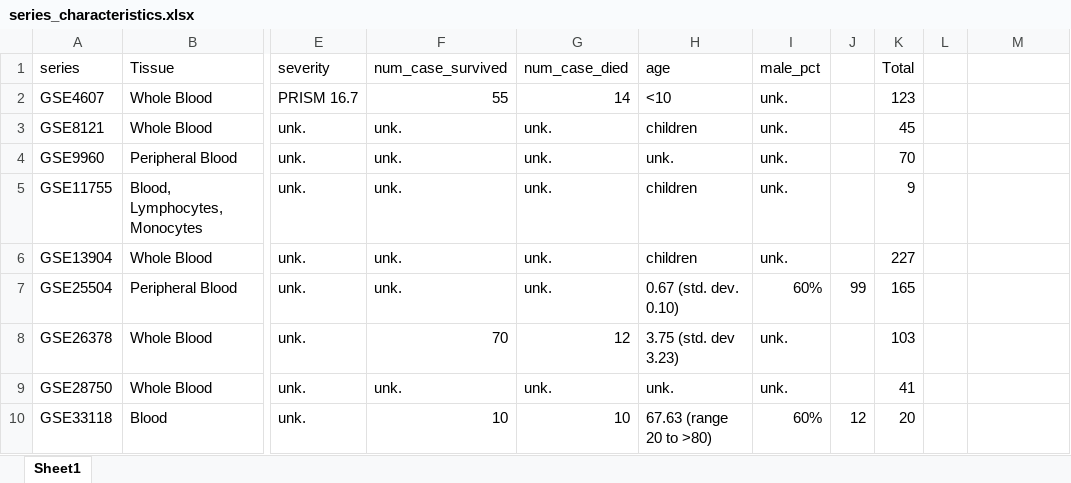
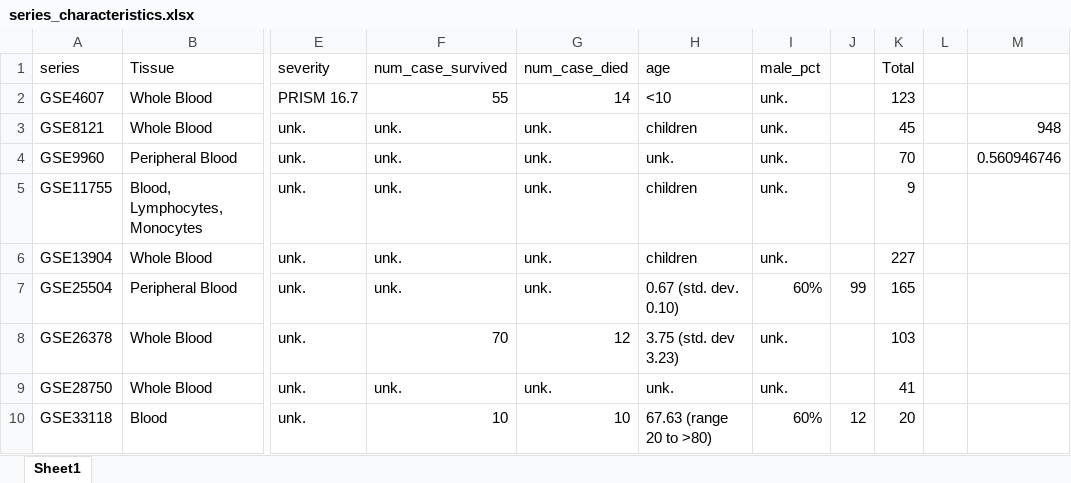
Before and after one commit to Mangul-Lab-USC/septic.shock.data, an Excel workbook: summary_data/series_characteristics.xlsx, sheet Sheet1, drawn as a sheet; only a part is shown, gaps mark what is left out; values as stored, in another font and other column widths than the file's, no borders; the diff names each change by its address in the sheet, - before the commit and + after, or states it on an @@ line.

Commit message:
Edited some incorrect rows of data

```diff
--- a/summary_data/series_characteristics.xlsx (sheet Sheet1)
+++ b/summary_data/series_characteristics.xlsx (sheet Sheet1)
-M3: (empty)
+M3: 948
-M4: (empty)
+M4: 0.560946746
```
